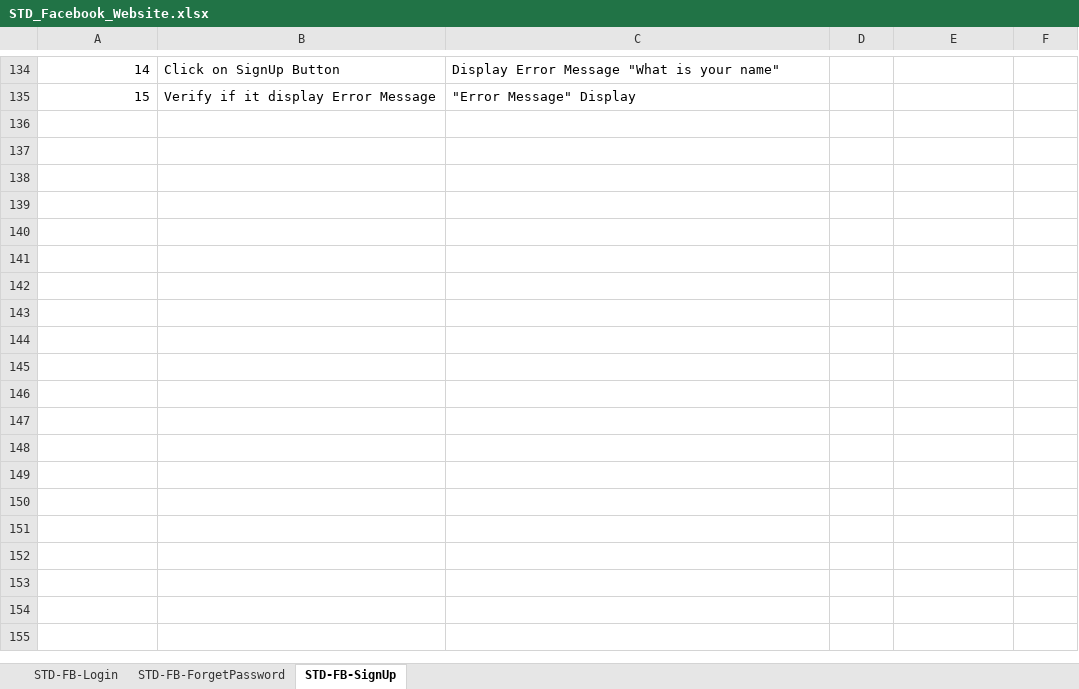
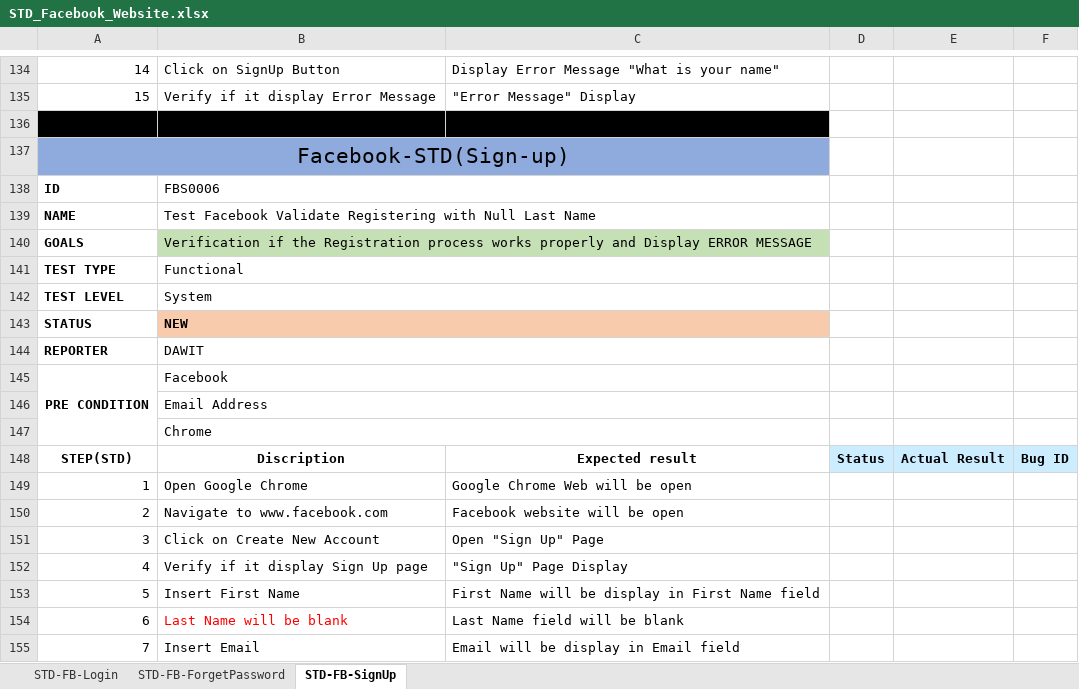
Before and after one commit to DawitSamson/Facebook_Selenium_test, an Excel workbook: STD_Facebook_Website.xlsx, sheet STD-FB-SignUp, drawn as a sheet; only a part is shown, gaps mark what is left out; values as stored, in another font and other column widths than the file's, no borders; conditional formats not drawn; the diff covers the shown part only; the diff names each change by its address in the sheet, - before the commit and + after, or states it on an @@ line.

Commit message:
Facebook Selenium Automation test

```diff
--- a/STD_Facebook_Website.xlsx (sheet STD-FB-SignUp)
+++ b/STD_Facebook_Website.xlsx (sheet STD-FB-SignUp)
+row 136: (empty)
+row 137: Facebook-STD(Sign-up)
+row 138: ID | FBS0006
+row 139: NAME | Test Facebook Validate Registering with Null Last Name
+row 140: GOALS | Verification if the Registration process works properly and Display ERROR MESSAGE
+row 141: TEST TYPE | Functional
+row 142: TEST LEVEL | System
+row 143: STATUS | NEW
+row 144: REPORTER | DAWIT
+row 145: PRE CONDITION | Facebook
+row 146:  | Email Address
+row 147:  | Chrome
+row 148: STEP(STD) | Discription | Expected result | Status | Actual Result | Bug ID
+row 149: 1 | Open Google Chrome | Google Chrome Web will be open
+row 150: 2 | Navigate to www.facebook.com | Facebook website will be open
+row 151: 3 | Click on Create New Account | Open "Sign Up" Page
+row 152: 4 | Verify if it display Sign Up page | "Sign Up" Page Display
+row 153: 5 | Insert First Name | First Name will be display in First Name field
+row 154: 6 | Last Name will be blank | Last Name field will be blank
+row 155: 7 | Insert Email | Email will be display in Email field
```
Also changed, not shown: 36 added rows elsewhere in this sheet, sheet STD-FB-Login, sheet STD-FB-ForgetPassword, 5 other files.
